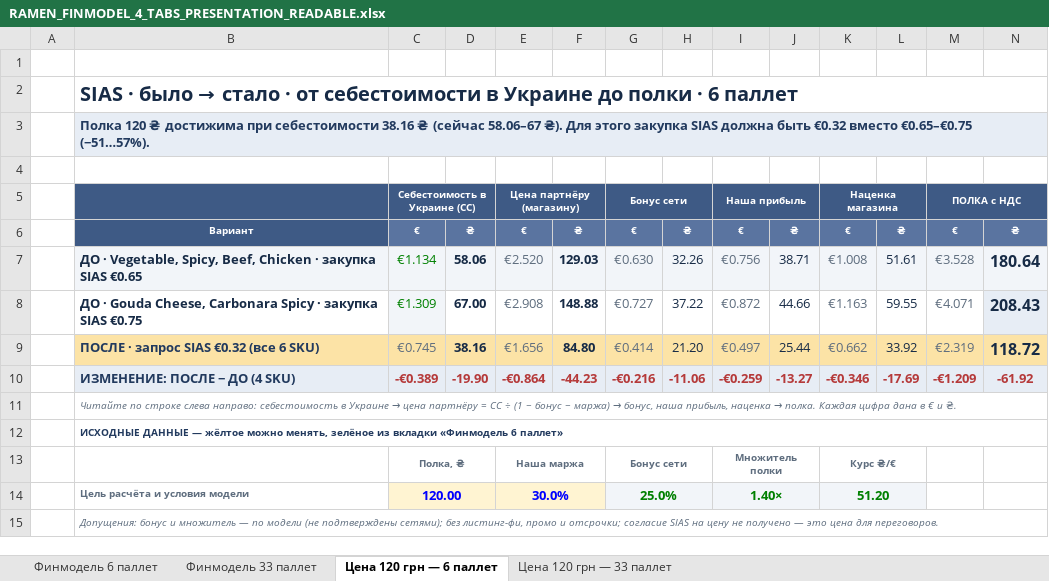
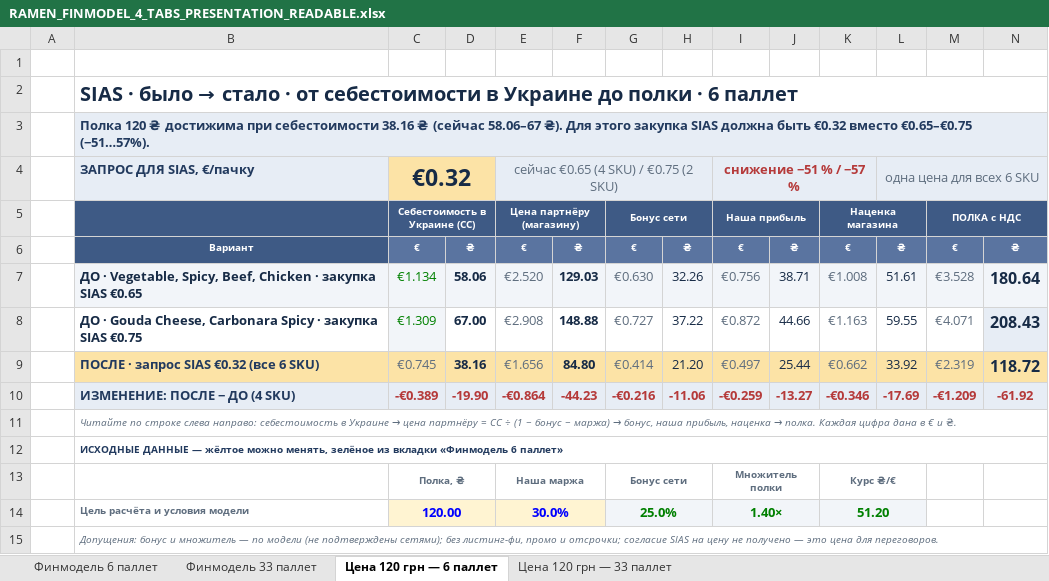
Before and after one commit to IllyaChaplygin/Chaplygin-Illya, an Excel workbook: RAMEN_FINMODEL_4_TABS_PRESENTATION_READABLE.xlsx, sheet Цена 120 грн — 6 паллет, drawn as a sheet; values as stored, in another font and other column widths than the file's, no borders; the diff names each change by its address in the sheet, - before the commit and + after, or states it on an @@ line.

```diff
--- a/RAMEN_FINMODEL_4_TABS_PRESENTATION_READABLE.xlsx (sheet Цена 120 грн — 6 паллет)
+++ b/RAMEN_FINMODEL_4_TABS_PRESENTATION_READABLE.xlsx (sheet Цена 120 грн — 6 паллет)
-row 4: (empty)
+row 4:  | ЗАПРОС ДЛЯ SIAS, €/пачку | €0.32 |  | сейчас €0.65 (4 SKU) / €0.75 (2 SKU) |  |  |  | снижение −51 % / −57 % |  |  | одна цена для всех 6 SKU
-B4 fill: none
+B4 fill: #E7EDF5
-C4:D4 fill: none
+C4:D4 fill: #FCE3A6
+C4:D4 merged
-E4:N4 fill: none
+E4:N4 fill: #E7EDF5
+E4:H4 merged
+I4:K4 merged
+L4:N4 merged
```
Also changed, not shown: sheet Цена 120 грн — 33 паллет, 1 other file.
